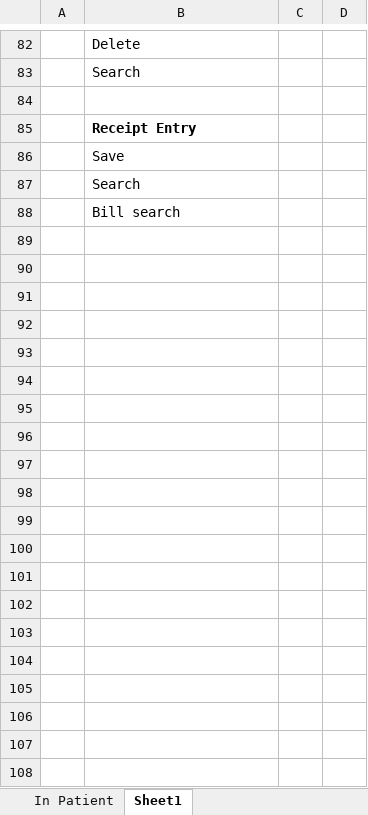
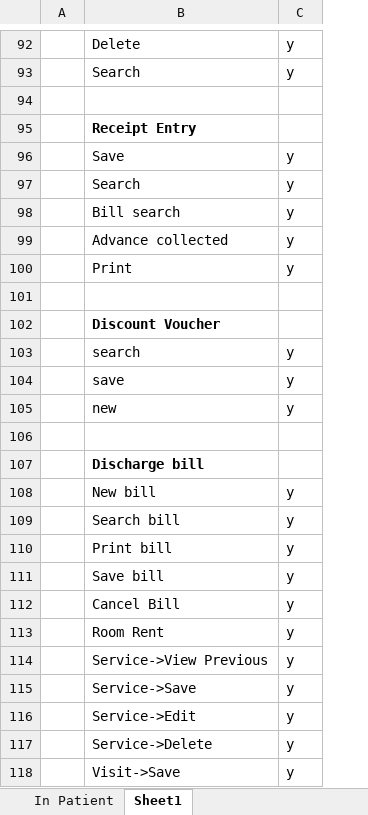
Before and after one commit to RijoJohnPatric/CentralRepository-Mediware, an Excel workbook: Test Case/Preethi/Test Case- In Patient.xlsx, sheet Sheet1, drawn as a sheet; only a part is shown, gaps mark what is left out; values as stored, in another font and other column widths than the file's, no borders; removed rows and columns are numbered as before the commit, all else as after; the diff covers the shown part only; the diff names each change by its address in the sheet, - before the commit and + after, or states it on an @@ line.

```diff
--- a/Test Case/Preethi/Test Case- In Patient.xlsx (sheet Sheet1)
+++ b/Test Case/Preethi/Test Case- In Patient.xlsx (sheet Sheet1)
-column C, empty
-column D, empty
+column C, rows 92-98: y | y |  |  | y | y | y
+row 99:  | Advance collected | y
+row 100:  | Print | y
+row 101: (empty)
+row 102:  | Discount Voucher
+row 103:  | search | y
+row 104:  | save | y
+row 105:  | new | y
+row 106: (empty)
+row 107:  | Discharge bill
+row 108:  | New bill | y
+row 109:  | Search bill | y
+row 110:  | Print bill | y
+row 111:  | Save bill | y
+row 112:  | Cancel Bill | y
+row 113:  | Room Rent | y
+row 114:  | Service->View Previous | y
+row 115:  | Service->Save | y
+row 116:  | Service->Edit | y
+row 117:  | Service->Delete | y
+row 118:  | Visit->Save | y
```
Also changed, not shown: 69 added rows and cell formats elsewhere in this sheet, sheet In Patient, Test Case/Preethi/Test Case- Care Desk.xlsx, 1 other file.
